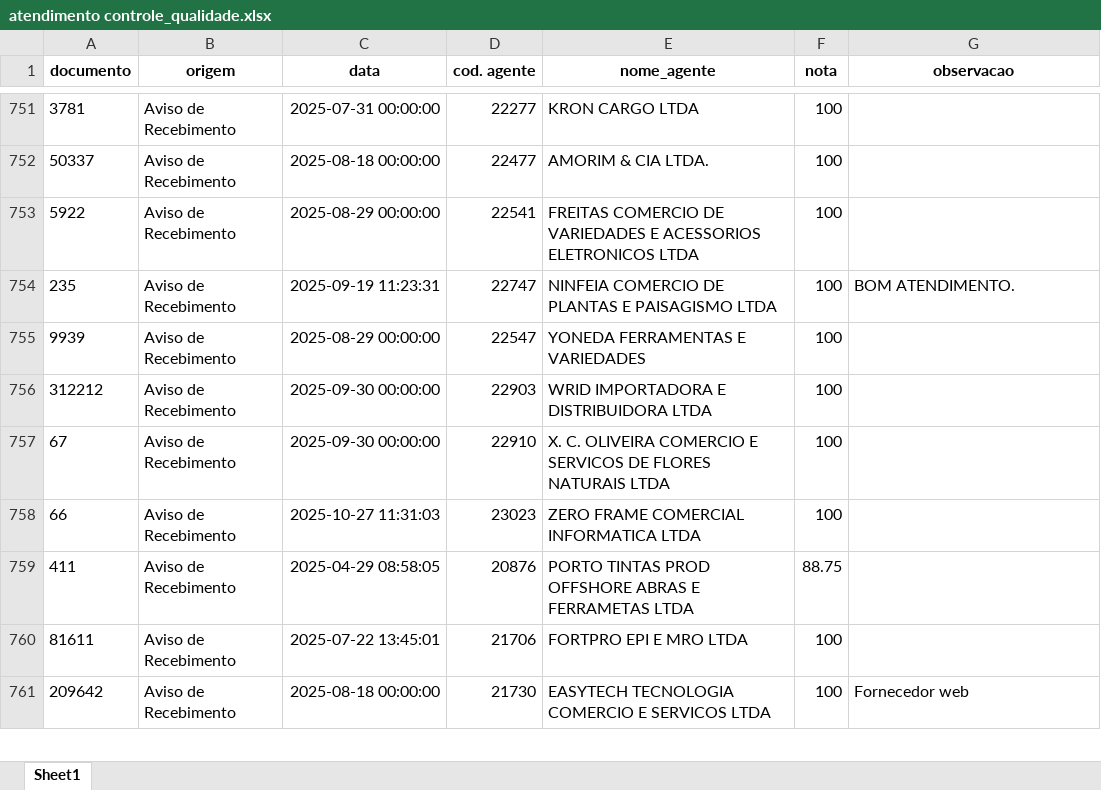
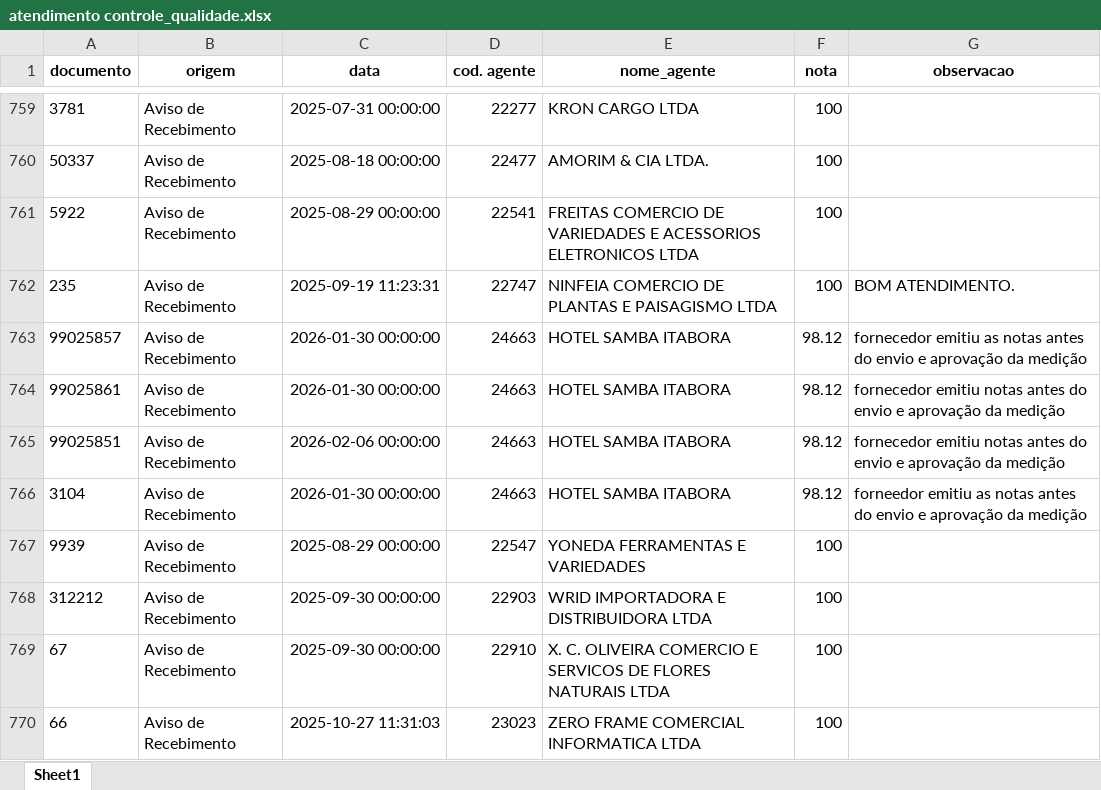
Before and after one commit to LICASKJS/mapaindicador-engeman, an Excel workbook: dados/atendimento controle_qualidade.xlsx, sheet Sheet1, drawn as a sheet; only a part is shown, gaps mark what is left out; the shorter side is filled out with more unchanged rows; values as stored, in another font and other column widths than the file's, no borders; the diff covers the shown part only; the diff names each change by its address in the sheet, - before the commit and + after, or states it on an @@ line.

```diff
--- a/dados/atendimento controle_qualidade.xlsx (sheet Sheet1)
+++ b/dados/atendimento controle_qualidade.xlsx (sheet Sheet1)
+row 763: 99025857 | Aviso de Recebimento | 2026-01-30 00:00:00 | 24663 | HOTEL SAMBA ITABORA | 98.12 | fornecedor emitiu as notas antes do envio e aprovação da medição
+row 764: 99025861 | Aviso de Recebimento | 2026-01-30 00:00:00 | 24663 | HOTEL SAMBA ITABORA | 98.12 | fornecedor emitiu notas antes do envio e aprovação da medição
+row 765: 99025851 | Aviso de Recebimento | 2026-02-06 00:00:00 | 24663 | HOTEL SAMBA ITABORA | 98.12 | fornecedor emitiu notas antes do envio e aprovação da medição
+row 766: 3104 | Aviso de Recebimento | 2026-01-30 00:00:00 | 24663 | HOTEL SAMBA ITABORA | 98.12 | forneedor emitiu as notas antes do envio e aprovação da medição
```
Also changed, not shown: 274 added rows, 35 removed rows and 4 edited cells elsewhere in this sheet, dados/fornecedores_homologados.xlsx.
